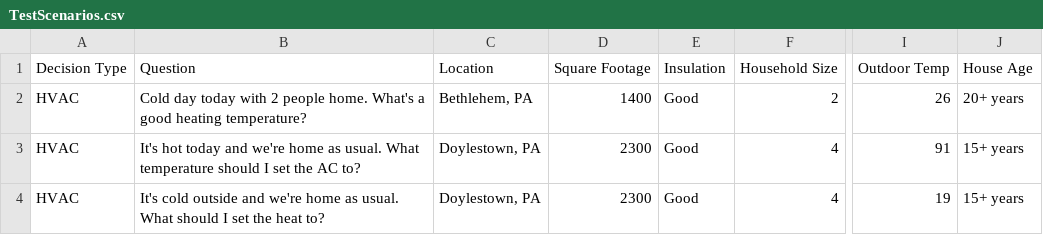
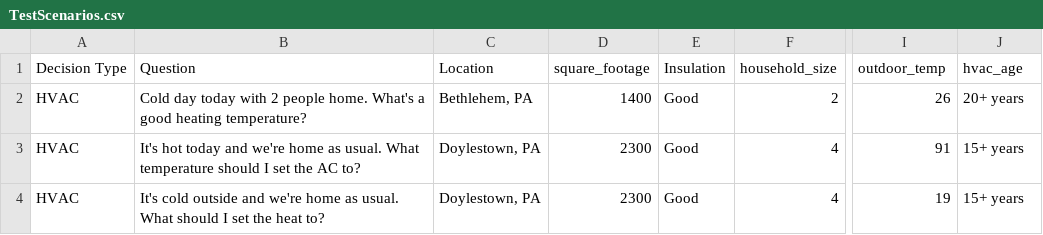
Before and after one commit to AN00927/LLM-MCDA-Paper, a CSV file: Scenario Files/TestScenarios.csv, drawn as a sheet; only a part is shown, gaps mark what is left out; the diff names each change by its address in the sheet, - before the commit and + after, or states it on an @@ line.

```diff
--- a/Scenario Files/TestScenarios.csv
+++ b/Scenario Files/TestScenarios.csv
-D1: Square Footage
+D1: square_footage
-F1: Household Size
+F1: household_size
-I1: Outdoor Temp
+I1: outdoor_temp
-J1: House Age
+J1: hvac_age
```
Also changed, not shown: 3 other files.
